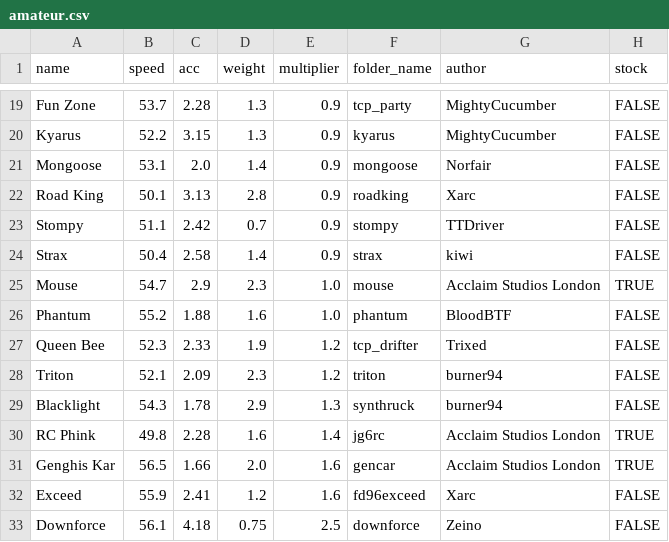
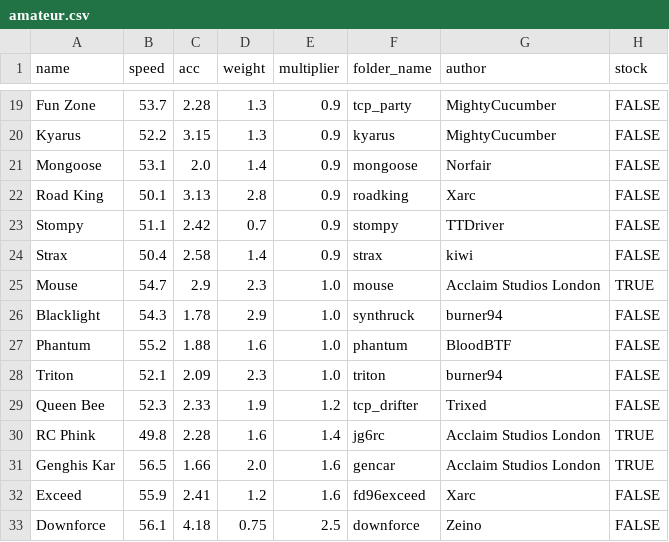
Before and after one commit to Re-Volt-America/RVA-Data, a CSV file: models/cars/amateur.csv, drawn as a sheet; only a part is shown, gaps mark what is left out; removed rows and columns are numbered as before the commit, all else as after; the diff names each change by its address in the sheet, - before the commit and + after, or states it on an @@ line.

```diff
--- a/models/cars/amateur.csv
+++ b/models/cars/amateur.csv
+row 26: Blacklight | 54.3 | 1.78 | 2.9 | 1.0 | synthruck | burner94 | FALSE
+row 28: Triton | 52.1 | 2.09 | 2.3 | 1.0 | triton | burner94 | FALSE
-row 28: Triton | 52.1 | 2.09 | 2.3 | 1.2 | triton | burner94 | FALSE
-row 29: Blacklight | 54.3 | 1.78 | 2.9 | 1.3 | synthruck | burner94 | FALSE
```
Also changed, not shown: models/cars/advanced.csv, models/cars/semi-pro.csv, 1 other file.
